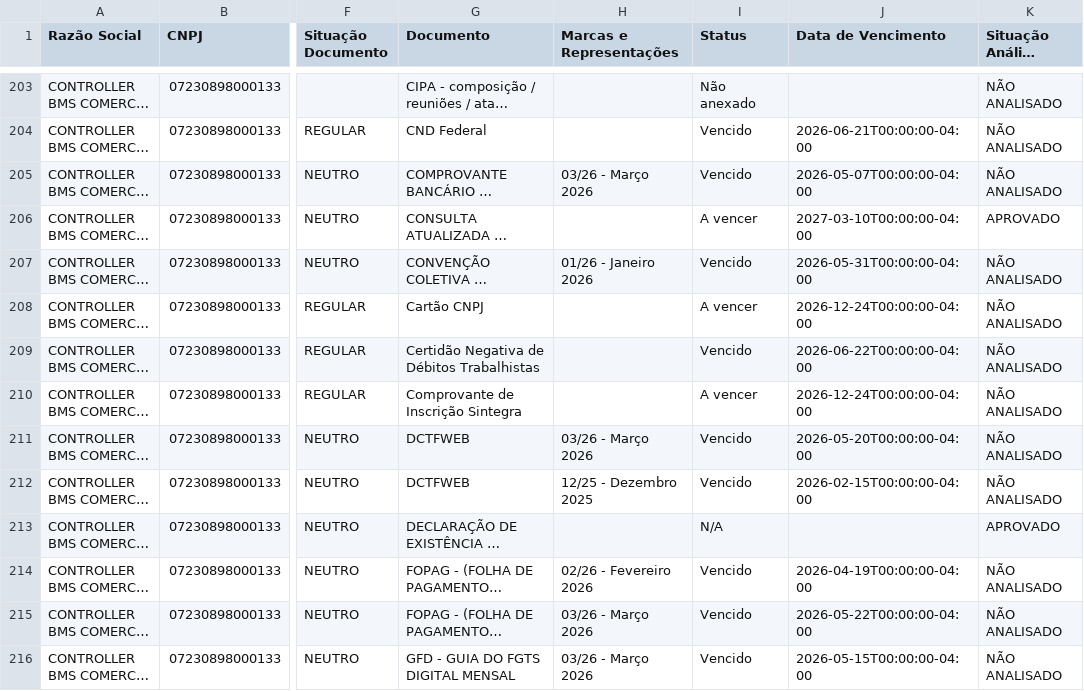
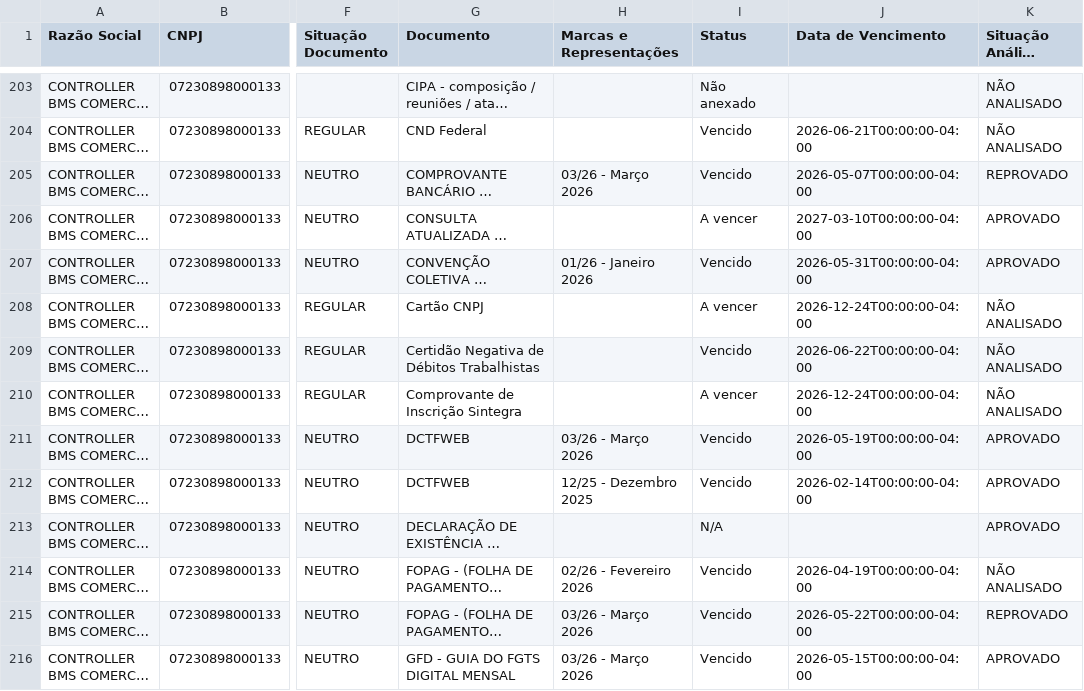
Before and after one commit to gabrillvital-crypto/ClaudeGL, a CSV file: Dashboard/data/situacao_fornecedor_zurich.csv, drawn as a sheet; only a part is shown, gaps mark what is left out; long unchanged cells end in …; the diff covers the shown part only; the diff names each change by its address in the sheet, - before the commit and + after, or states it on an @@ line.

```diff
--- a/Dashboard/data/situacao_fornecedor_zurich.csv
+++ b/Dashboard/data/situacao_fornecedor_zurich.csv
-K205 (Situação Análise Documento): NÃO ANALISADO
+K205 (Situação Análise Documento): REPROVADO
-K207 (Situação Análise Documento): NÃO ANALISADO
+K207 (Situação Análise Documento): APROVADO
-J211 (Data de Vencimento): 2026-05-20T00:00:00-04:00
+J211 (Data de Vencimento): 2026-05-19T00:00:00-04:00
-K211:K212 (Situação Análise Documento): NÃO ANALISADO
+K211:K212 (Situação Análise Documento): APROVADO
-J212 (Data de Vencimento): 2026-02-15T00:00:00-04:00
+J212 (Data de Vencimento): 2026-02-14T00:00:00-04:00
-K215 (Situação Análise Documento): NÃO ANALISADO
+K215 (Situação Análise Documento): REPROVADO
-K216 (Situação Análise Documento): NÃO ANALISADO
+K216 (Situação Análise Documento): APROVADO
```
Also changed, not shown: 93 edited cells elsewhere in this file, Dashboard/data/busca_automatica_zurich.csv, Dashboard/data/codigos_contrato_fornecedores_zurich.csv, 5 other files.
